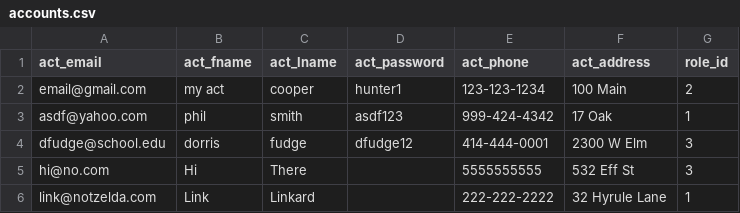
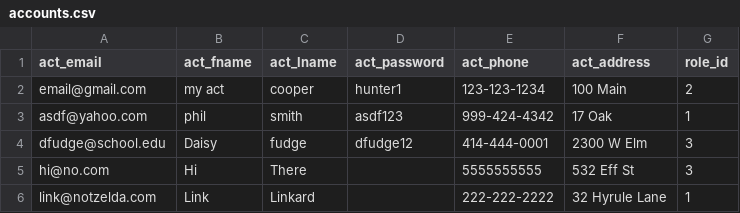
Before and after one commit to dakotamaker/TA-scheduler, a CSV file: database/accounts.csv, drawn as a sheet.

```diff
--- a/database/accounts.csv
+++ b/database/accounts.csv
@@ -3,3 +3,3 @@ email@gmail.com,my act,cooper,hunter1,123-123-1234,100 Main,2
 asdf@yahoo.com,phil,smith,asdf123,999-424-4342,17 Oak,1
-dfudge@school.edu,dorris,fudge,dfudge12,414-444-0001,2300 W Elm,3
+dfudge@school.edu,Daisy,fudge,dfudge12,414-444-0001,2300 W Elm,3
 hi@no.com,Hi,There,,5555555555,532 Eff St,3
```
Also changed, not shown: 24 other files.
